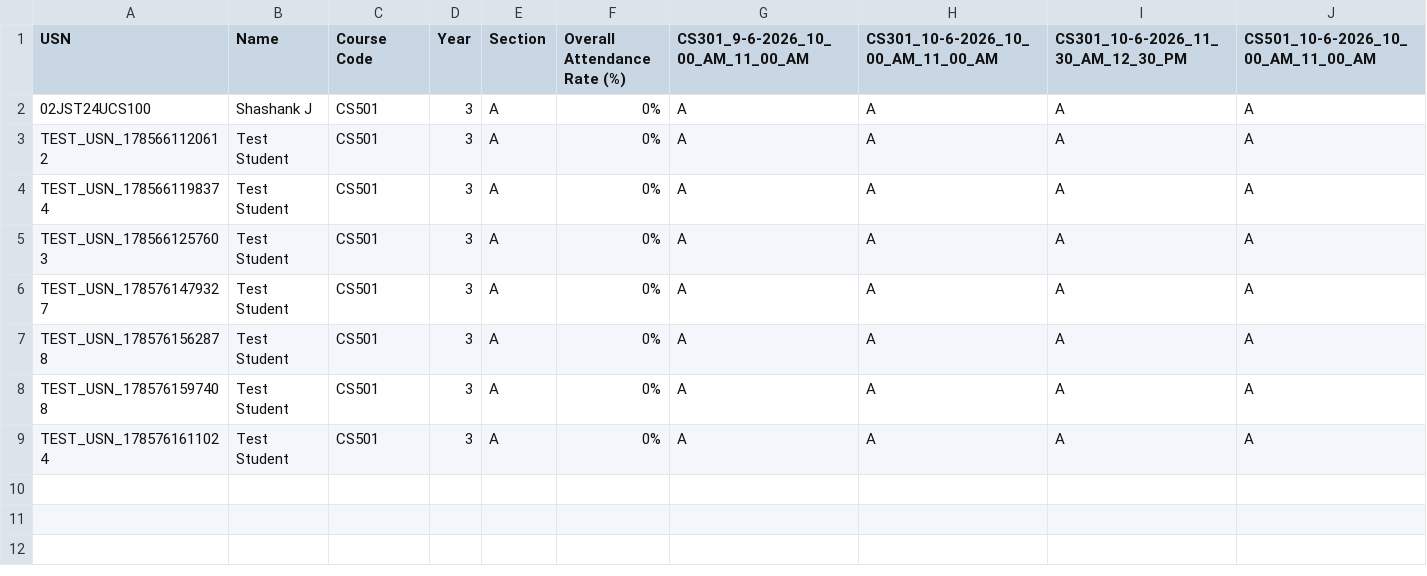
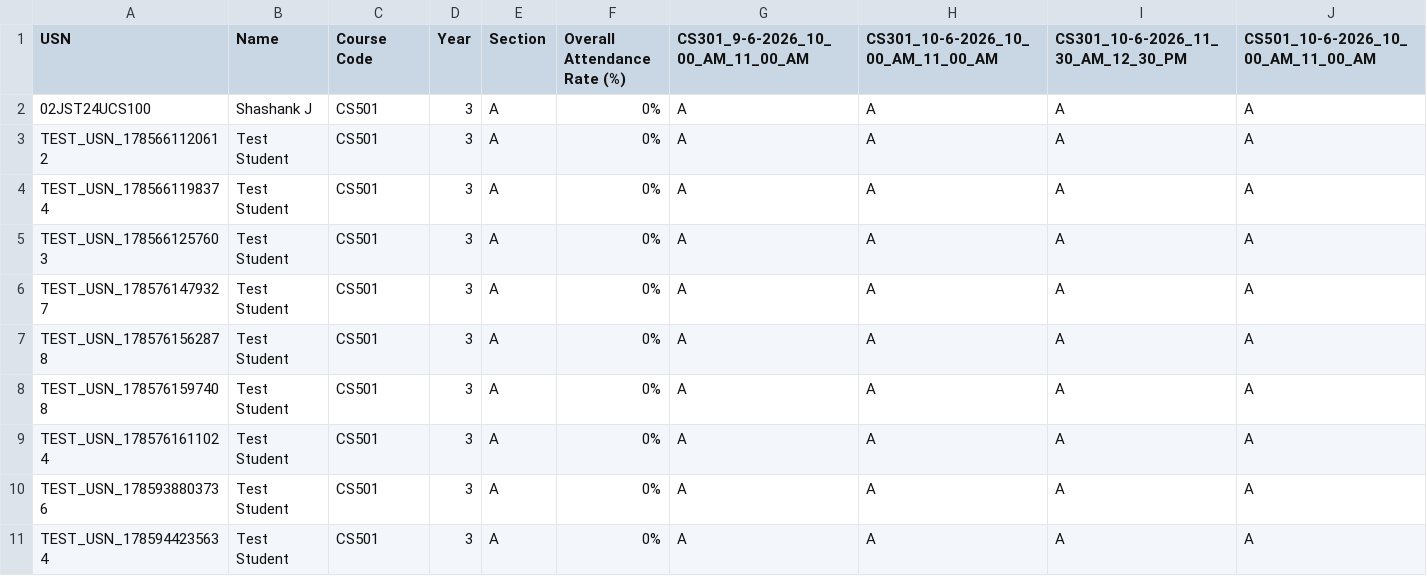
Before and after one commit to Shashankcodelover/Smart_Attendance_System, a CSV file: exports/B.E. (Bachelor of Engineering)/Computer Science (CSE)/Year 3/Section_A_Attendance.csv, drawn as a sheet; the diff names each change by its address in the sheet, - before the commit and + after, or states it on an @@ line.

```diff
--- a/exports/B.E. (Bachelor of Engineering)/Computer Science (CSE)/Year 3/Section_A_Attendance.csv
+++ b/exports/B.E. (Bachelor of Engineering)/Computer Science (CSE)/Year 3/Section_A_Attendance.csv
+row 10: TEST_USN_1785938803736 | Test Student | CS501 | 3 | A | 0% | A | A | A | A
+row 11: TEST_USN_1785944235634 | Test Student | CS501 | 3 | A | 0% | A | A | A | A
```
Also changed, not shown: 10 other files.
